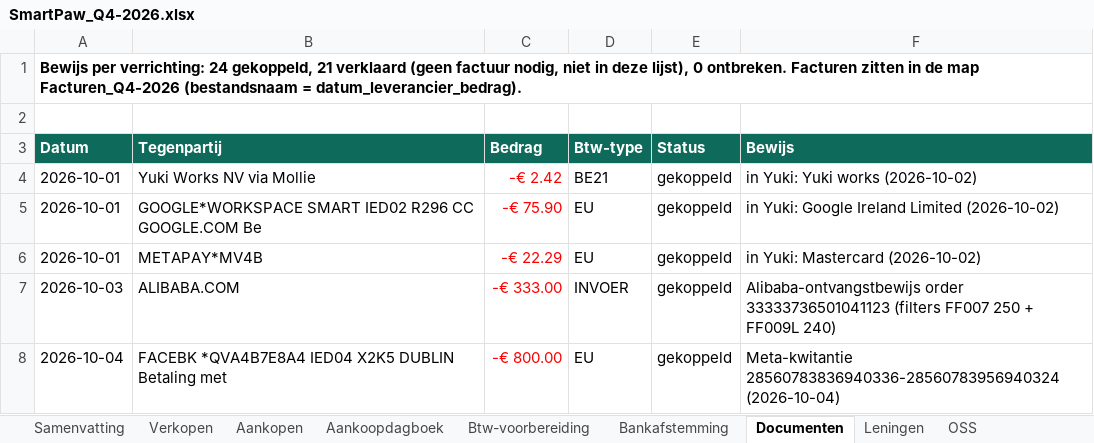
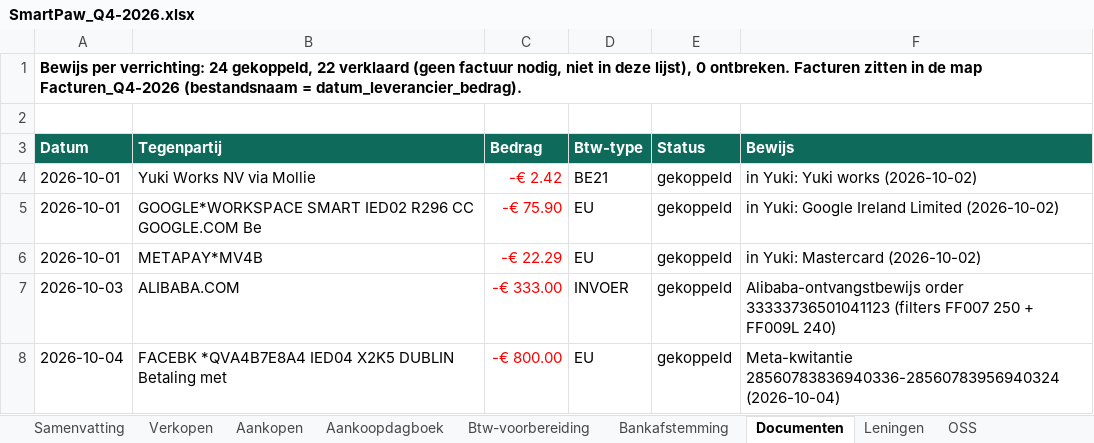
Before and after one commit to henristeyaert4-source/smartpaw-bank, an Excel workbook: boekhouding/rapporten/SmartPaw_Q4-2026.xlsx, sheet Documenten, drawn as a sheet; only a part is shown; values as stored, in another font and other column widths than the file's, no borders; the diff names each change by its address in the sheet, - before the commit and + after, or states it on an @@ line.

```diff
--- a/boekhouding/rapporten/SmartPaw_Q4-2026.xlsx (sheet Documenten)
+++ b/boekhouding/rapporten/SmartPaw_Q4-2026.xlsx (sheet Documenten)
-A1 (Datum): …24 gekoppeld, 21 verklaard (geen…
+A1 (Datum): …24 gekoppeld, 22 verklaard (geen…
```
Also changed, not shown: sheet Aankoopdagboek, sheet Bankafstemming, sheet Samenvatting, sheet Verkopen, boekhouding/rapporten/SmartPaw_Jaarafsluiting_2026.xlsx, boekhouding/rapporten/SmartPaw_Q3-2026.xlsx, 1 other file.
